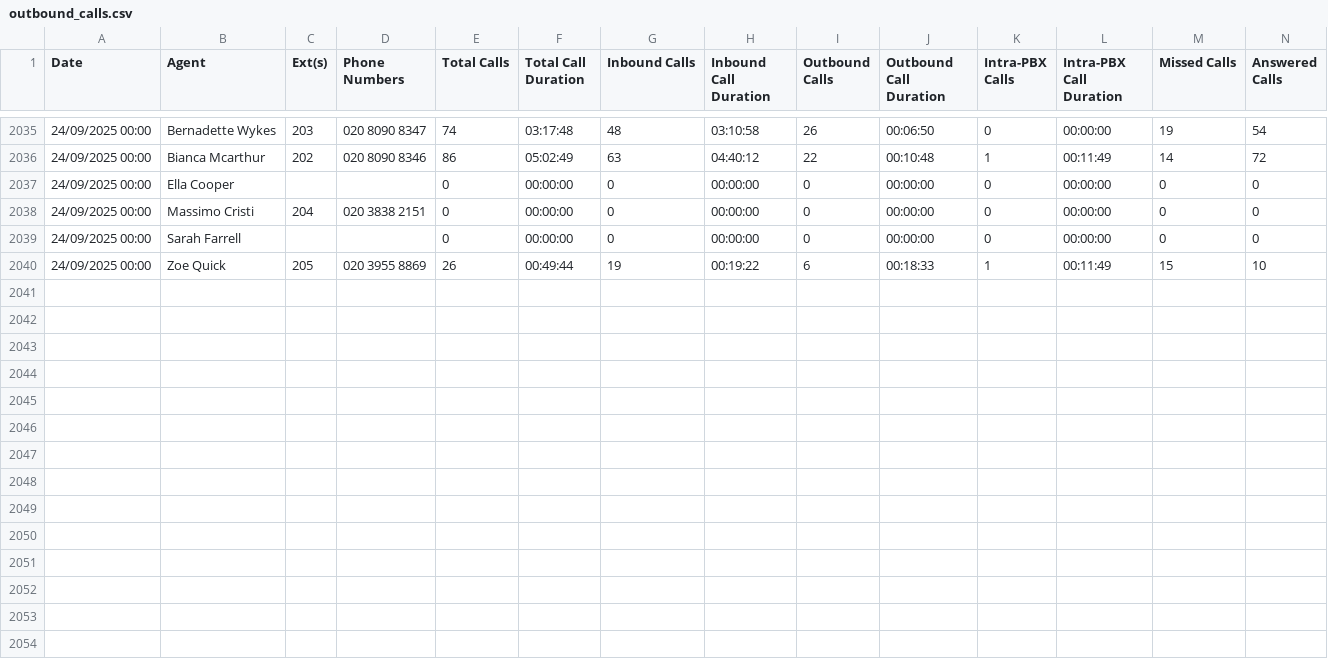
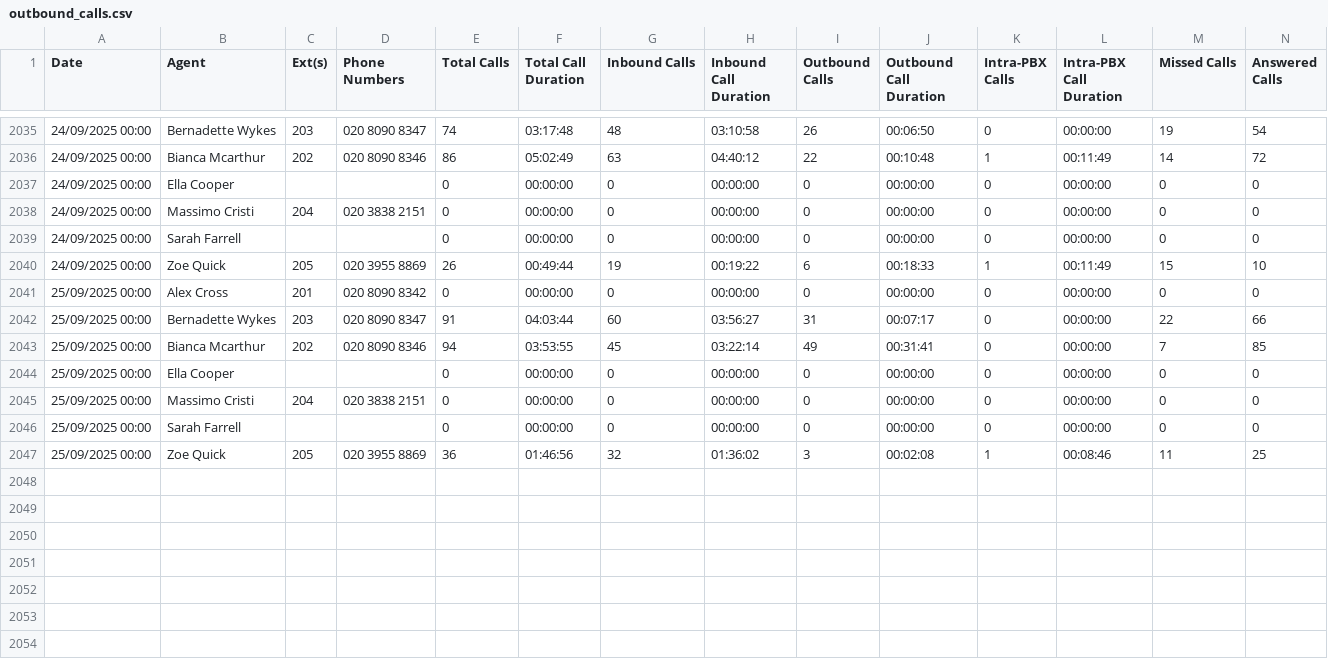
Before and after one commit to massimocristi1970/call-performance-dashboard, a CSV file: data/outbound_calls.csv, drawn as a sheet; only a part is shown, gaps mark what is left out; rows hold the shown columns only; the diff names each change by its address in the sheet, - before the commit and + after, or states it on an @@ line.

```diff
--- a/data/outbound_calls.csv
+++ b/data/outbound_calls.csv
-row 2041: (empty)
+row 2041: 25/09/2025 00:00 | Alex Cross | 201 | 020 8090 8342 | 0 | 00:00:00 | 0 | 00:00:00 | 0 | 00:00:00 | 0 | 00:00:00 | 0 | 0
-row 2042: (empty)
+row 2042: 25/09/2025 00:00 | Bernadette Wykes | 203 | 020 8090 8347 | 91 | 04:03:44 | 60 | 03:56:27 | 31 | 00:07:17 | 0 | 00:00:00 | 22 | 66
-row 2043: (empty)
+row 2043: 25/09/2025 00:00 | Bianca Mcarthur | 202 | 020 8090 8346 | 94 | 03:53:55 | 45 | 03:22:14 | 49 | 00:31:41 | 0 | 00:00:00 | 7 | 85
-row 2044: (empty)
+row 2044: 25/09/2025 00:00 | Ella Cooper |  |  | 0 | 00:00:00 | 0 | 00:00:00 | 0 | 00:00:00 | 0 | 00:00:00 | 0 | 0
-row 2045: (empty)
+row 2045: 25/09/2025 00:00 | Massimo Cristi | 204 | 020 3838 2151 | 0 | 00:00:00 | 0 | 00:00:00 | 0 | 00:00:00 | 0 | 00:00:00 | 0 | 0
-row 2046: (empty)
+row 2046: 25/09/2025 00:00 | Sarah Farrell |  |  | 0 | 00:00:00 | 0 | 00:00:00 | 0 | 00:00:00 | 0 | 00:00:00 | 0 | 0
-row 2047: (empty)
+row 2047: 25/09/2025 00:00 | Zoe Quick | 205 | 020 3955 8869 | 36 | 01:46:56 | 32 | 01:36:02 | 3 | 00:02:08 | 1 | 00:08:46 | 11 | 25
```
Also changed, not shown: data/first_contact_resolution.csv.
